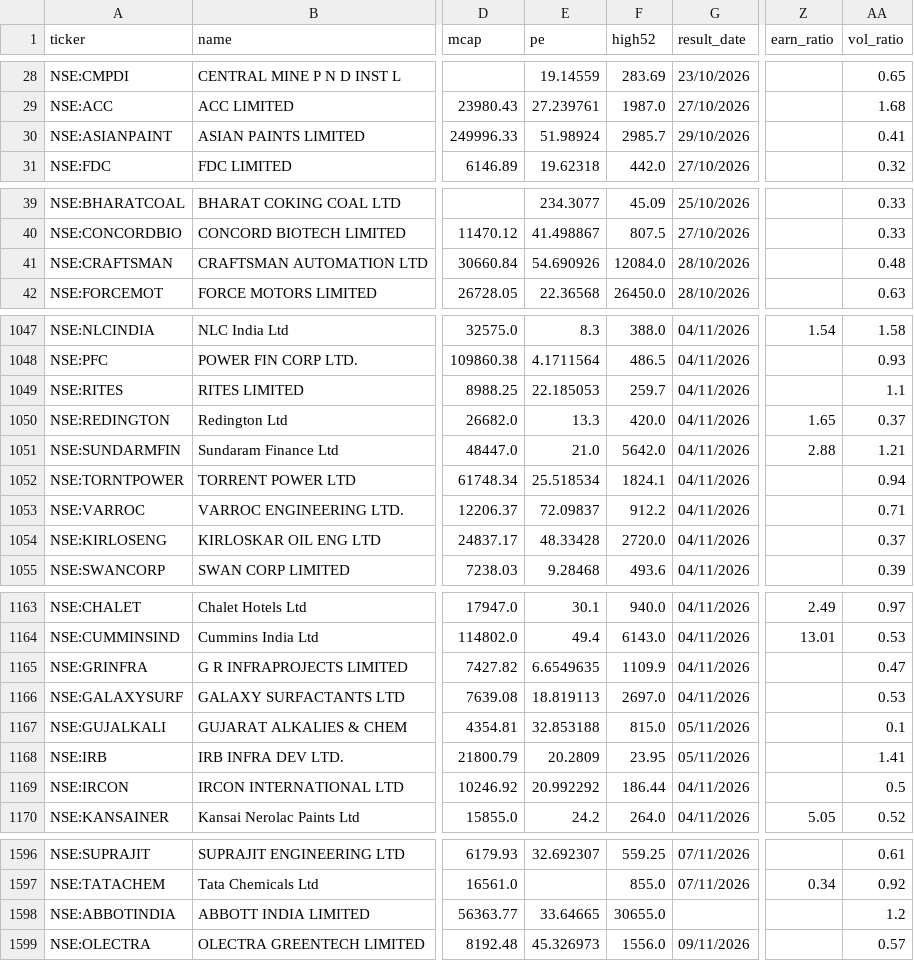
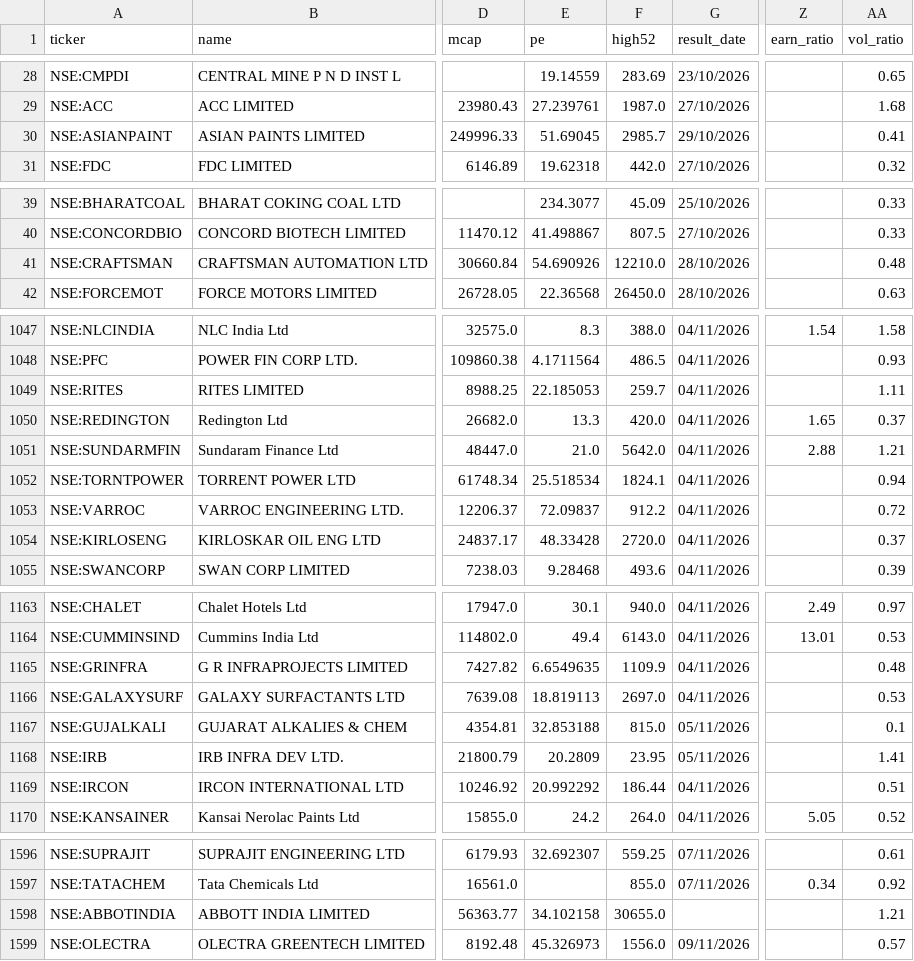
Before and after one commit to rajeeeev75-dot/peadpicks, a CSV file: pead.csv, drawn as a sheet; only a part is shown, gaps mark what is left out; the diff covers the shown part only; the diff names each change by its address in the sheet, - before the commit and + after, or states it on an @@ line.

```diff
--- a/pead.csv
+++ b/pead.csv
-E30 (pe): 51.98924
+E30 (pe): 51.69045
-F41 (high52): 12084.0
+F41 (high52): 12210.0
-AA1049 (vol_ratio): 1.1
+AA1049 (vol_ratio): 1.11
-AA1053 (vol_ratio): 0.71
+AA1053 (vol_ratio): 0.72
-AA1165 (vol_ratio): 0.47
+AA1165 (vol_ratio): 0.48
-AA1169 (vol_ratio): 0.5
+AA1169 (vol_ratio): 0.51
-E1598 (pe): 33.64665
+E1598 (pe): 34.102158
-AA1598 (vol_ratio): 1.2
+AA1598 (vol_ratio): 1.21
```
Also changed, not shown: 30 edited cells elsewhere in this file, 1 other file.
